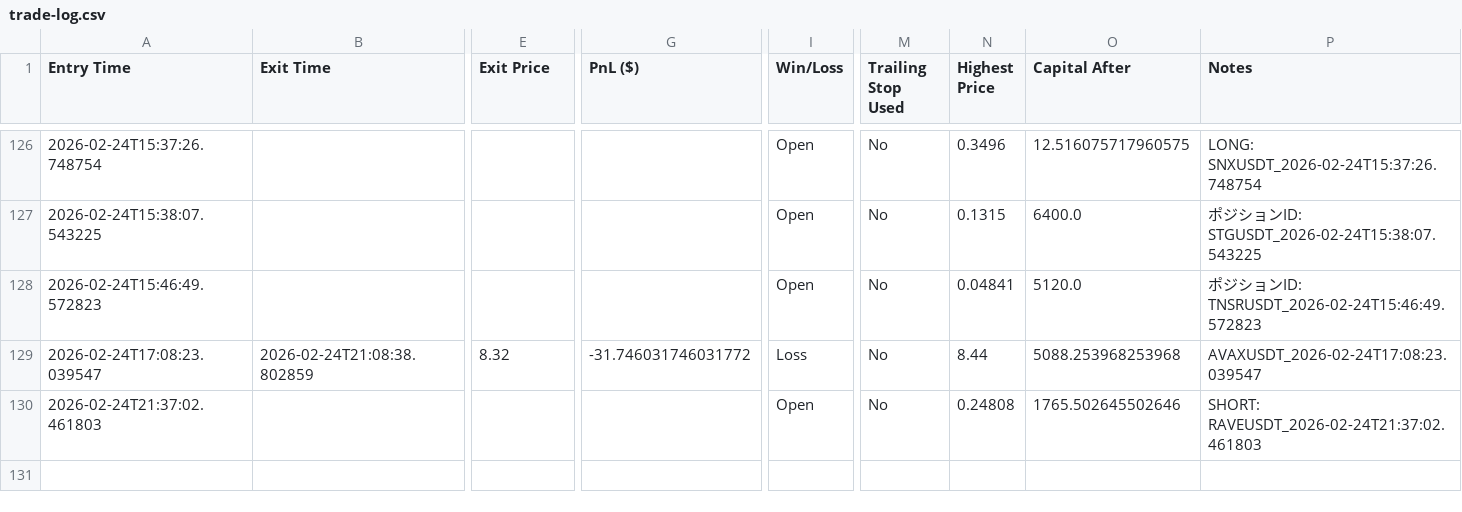
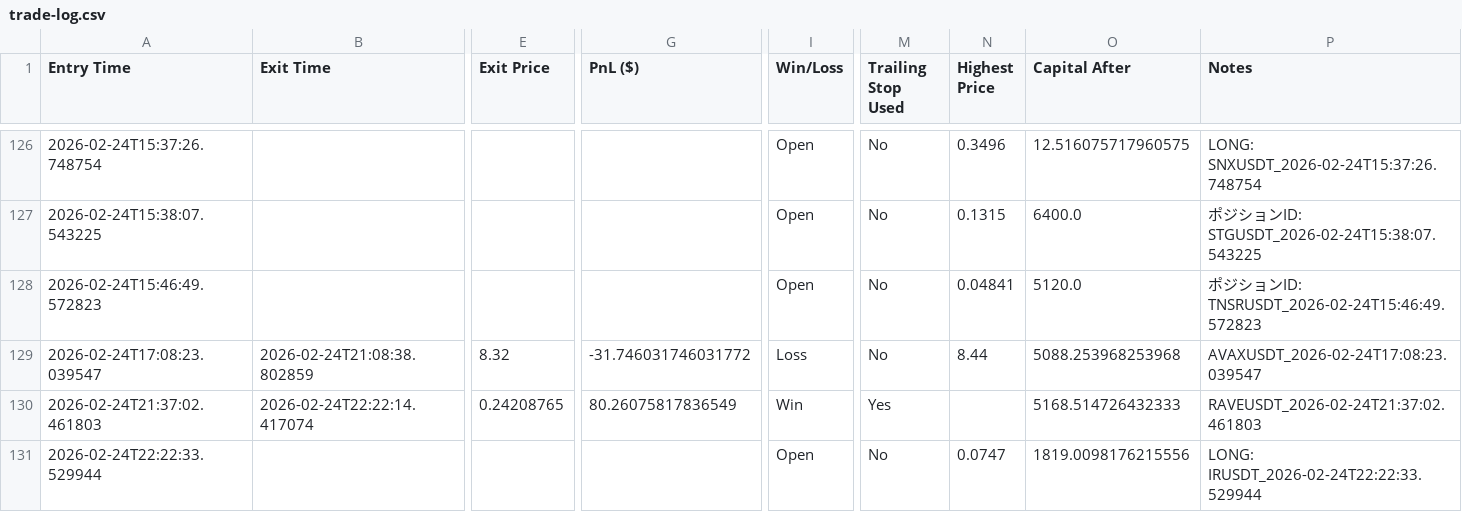
Before and after one commit to nick353/Clawdbot-save, a CSV file: data/trade-log.csv, drawn as a sheet; only a part is shown, gaps mark what is left out; rows hold the shown columns only; the diff covers the shown part only; the diff names each change by its address in the sheet, - before the commit and + after, or states it on an @@ line.

```diff
--- a/data/trade-log.csv
+++ b/data/trade-log.csv
-B130 (Exit Time): (empty)
+B130 (Exit Time): 2026-02-24T22:22:14.417074
-E130 (Exit Price): (empty)
+E130 (Exit Price): 0.24208765
-G130 (PnL ($)): (empty)
+G130 (PnL ($)): 80.26075817836549
-I130 (Win/Loss): Open
+I130 (Win/Loss): Win
-M130 (Trailing Stop Used): No
+M130 (Trailing Stop Used): Yes
-N130 (Highest Price): 0.24808
+N130 (Highest Price): (empty)
-O130 (Capital After): 1765.502645502646
+O130 (Capital After): 5168.514726432333
-P130 (Notes): SHORT: RAVEUSDT_2026-02-24T21:37:02.461803
+P130 (Notes): RAVEUSDT_2026-02-24T21:37:02.461803
+row 131: 2026-02-24T22:22:33.529944 |  |  |  | Open | No | 0.0747 | 1819.0098176215556 | LONG: IRUSDT_2026-02-24T22:22:33.529944
```
Also changed, not shown: 3 edited cells elsewhere in this file, 3 other files.
